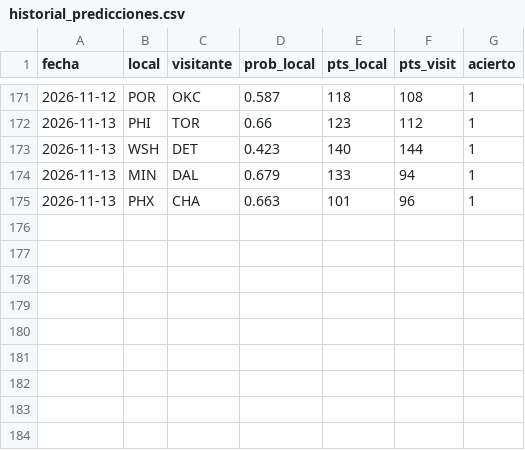
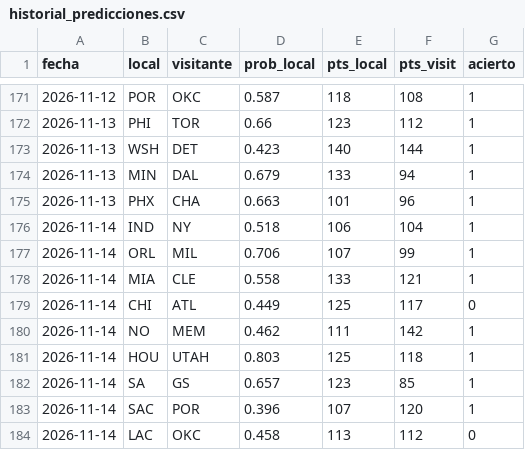
Before and after one commit to adridelpto/PreNBA, a CSV file: historial_predicciones.csv, drawn as a sheet; only a part is shown, gaps mark what is left out.

```diff
--- a/historial_predicciones.csv
+++ b/historial_predicciones.csv
@@ -175 +175,10 @@ fecha,local,visitante,prob_local,pts_local,pts_visit,acierto
 2026-11-13,PHX,CHA,0.663,101,96,1
+2026-11-14,IND,NY,0.518,106,104,1
+2026-11-14,ORL,MIL,0.706,107,99,1
+2026-11-14,MIA,CLE,0.558,133,121,1
+2026-11-14,CHI,ATL,0.449,125,117,0
+2026-11-14,NO,MEM,0.462,111,142,1
+2026-11-14,HOU,UTAH,0.803,125,118,1
+2026-11-14,SA,GS,0.657,123,85,1
+2026-11-14,SAC,POR,0.396,107,120,1
+2026-11-14,LAC,OKC,0.458,113,112,0
```
Also changed, not shown: evolucion_elo.csv, evolucion_predicciones.csv, 26 other files.
